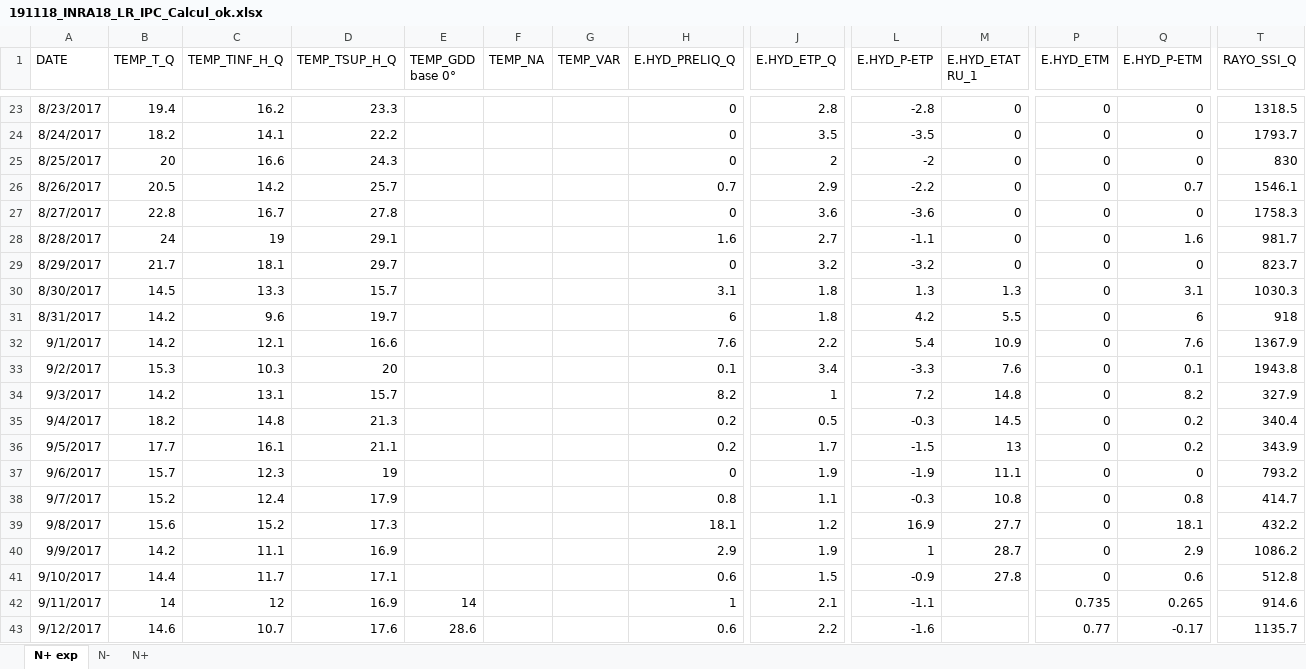
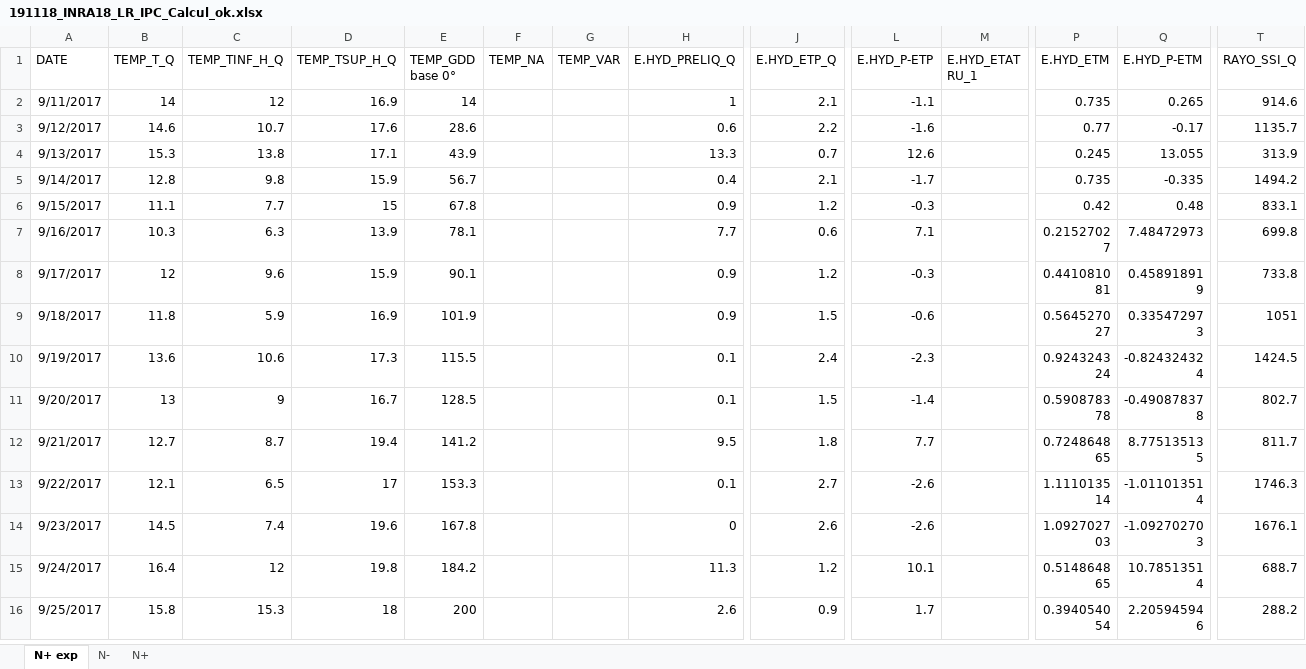
Before and after one commit to RemiMahmoud/meteo_vs_rendement, an Excel workbook: data/climate_data/indicateurs_journaliers_par_essais/1.1.4.2.8_R2018/191118_INRA18_LR_IPC_Calcul_ok.xlsx, sheet N+ exp, drawn as a sheet; only a part is shown, gaps mark what is left out; the shorter side is filled out with more unchanged rows; values as stored, in another font and other column widths than the file's, no borders; conditional formats not drawn; rows hold the shown columns only; the diff covers the shown part only; the diff names each change by its address in the sheet, - before the commit and + after, or states it on an @@ line.

```diff
--- a/data/climate_data/indicateurs_journaliers_par_essais/1.1.4.2.8_R2018/191118_INRA18_LR_IPC_Calcul_ok.xlsx (sheet N+ exp)
+++ b/data/climate_data/indicateurs_journaliers_par_essais/1.1.4.2.8_R2018/191118_INRA18_LR_IPC_Calcul_ok.xlsx (sheet N+ exp)
-row 23: 8/23/2017 | 19.4 | 16.2 | 23.3 |  |  |  | 0 | 2.8 | -2.8 | 0 | 0 | 0 | 1318.5
-row 24: 8/24/2017 | 18.2 | 14.1 | 22.2 |  |  |  | 0 | 3.5 | -3.5 | 0 | 0 | 0 | 1793.7
-row 25: 8/25/2017 | 20 | 16.6 | 24.3 |  |  |  | 0 | 2 | -2 | 0 | 0 | 0 | 830
-row 26: 8/26/2017 | 20.5 | 14.2 | 25.7 |  |  |  | 0.7 | 2.9 | -2.2 | 0 | 0 | 0.7 | 1546.1
-row 27: 8/27/2017 | 22.8 | 16.7 | 27.8 |  |  |  | 0 | 3.6 | -3.6 | 0 | 0 | 0 | 1758.3
-row 28: 8/28/2017 | 24 | 19 | 29.1 |  |  |  | 1.6 | 2.7 | -1.1 | 0 | 0 | 1.6 | 981.7
-row 29: 8/29/2017 | 21.7 | 18.1 | 29.7 |  |  |  | 0 | 3.2 | -3.2 | 0 | 0 | 0 | 823.7
-row 30: 8/30/2017 | 14.5 | 13.3 | 15.7 |  |  |  | 3.1 | 1.8 | 1.3 | 1.3 | 0 | 3.1 | 1030.3
-row 31: 8/31/2017 | 14.2 | 9.6 | 19.7 |  |  |  | 6 | 1.8 | 4.2 | 5.5 | 0 | 6 | 918
-row 32: 9/1/2017 | 14.2 | 12.1 | 16.6 |  |  |  | 7.6 | 2.2 | 5.4 | 10.9 | 0 | 7.6 | 1367.9
-row 33: 9/2/2017 | 15.3 | 10.3 | 20 |  |  |  | 0.1 | 3.4 | -3.3 | 7.6 | 0 | 0.1 | 1943.8
-row 34: 9/3/2017 | 14.2 | 13.1 | 15.7 |  |  |  | 8.2 | 1 | 7.2 | 14.8 | 0 | 8.2 | 327.9
-row 35: 9/4/2017 | 18.2 | 14.8 | 21.3 |  |  |  | 0.2 | 0.5 | -0.3 | 14.5 | 0 | 0.2 | 340.4
-row 36: 9/5/2017 | 17.7 | 16.1 | 21.1 |  |  |  | 0.2 | 1.7 | -1.5 | 13 | 0 | 0.2 | 343.9
-row 37: 9/6/2017 | 15.7 | 12.3 | 19 |  |  |  | 0 | 1.9 | -1.9 | 11.1 | 0 | 0 | 793.2
-row 38: 9/7/2017 | 15.2 | 12.4 | 17.9 |  |  |  | 0.8 | 1.1 | -0.3 | 10.8 | 0 | 0.8 | 414.7
-row 39: 9/8/2017 | 15.6 | 15.2 | 17.3 |  |  |  | 18.1 | 1.2 | 16.9 | 27.7 | 0 | 18.1 | 432.2
-row 40: 9/9/2017 | 14.2 | 11.1 | 16.9 |  |  |  | 2.9 | 1.9 | 1 | 28.7 | 0 | 2.9 | 1086.2
-row 41: 9/10/2017 | 14.4 | 11.7 | 17.1 |  |  |  | 0.6 | 1.5 | -0.9 | 27.8 | 0 | 0.6 | 512.8
```
Also changed, not shown: 21 removed rows elsewhere in this sheet, data/climate_data/indicateurs_journaliers_par_essais/1.1.4.2.7_R2017/191114_INRA17_LR_IPC_Calcul_ok.xlsx, data/climate_data/indicateurs_journaliers_par_essais/1.1.4.2.8_R2018/191031_EUR18_BLO_IPC_Calcul_ok.xlsx, 1 other file.
